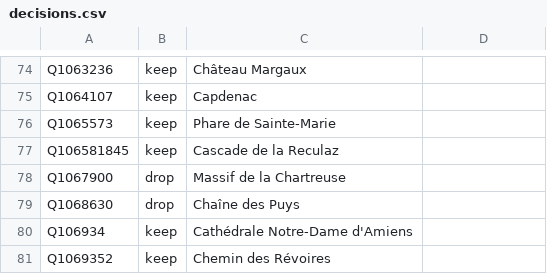
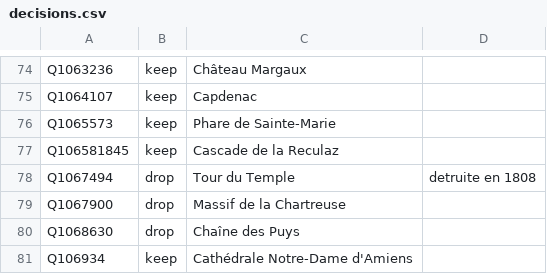
Before and after one commit to alexnr10/roam, a CSV file: pipeline/data/manual/decisions.csv, drawn as a sheet; only a part is shown, gaps mark what is left out; the shorter side is filled out with more unchanged rows; the diff names each change by its address in the sheet, - before the commit and + after, or states it on an @@ line.

Commit message:
Suppression Tour du Temple

```diff
--- a/pipeline/data/manual/decisions.csv
+++ b/pipeline/data/manual/decisions.csv
+row 78: Q1067494 | drop | Tour du Temple | detruite en 1808
```
Also changed, not shown: 3 other files.
